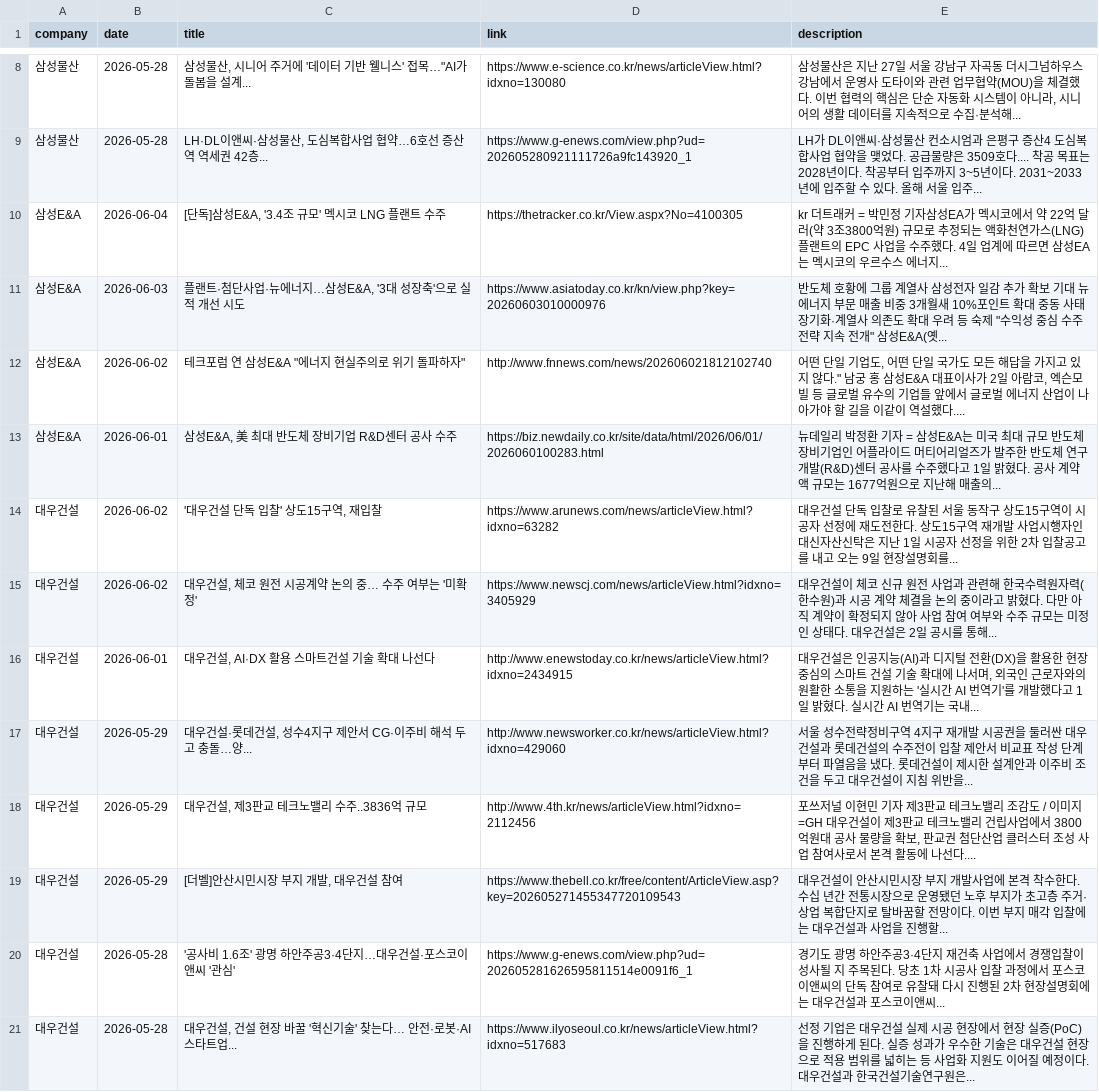
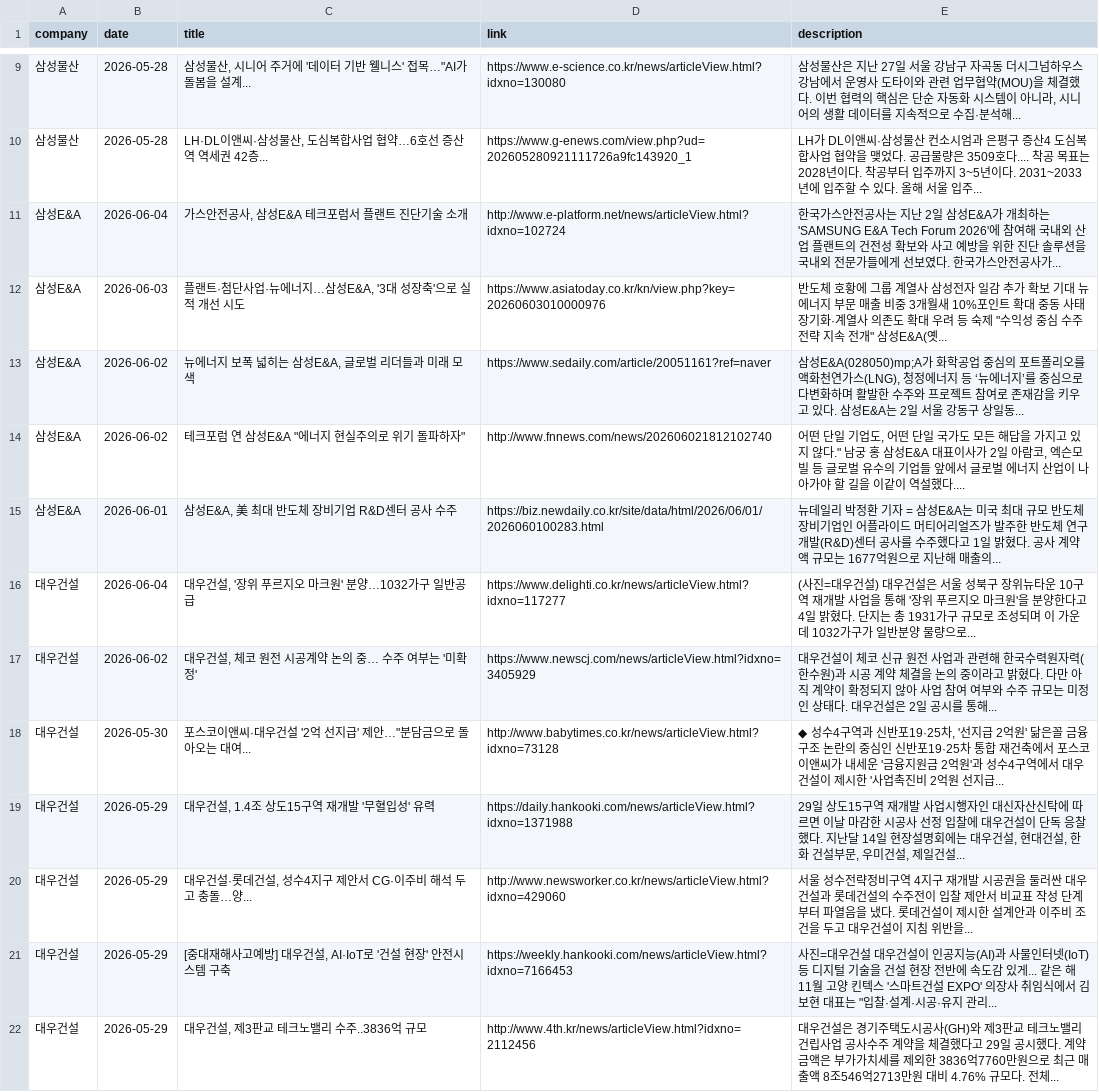
Before and after one commit to hdec-daily-news/hdec-competitors, a CSV file: 대형사_동향.csv, drawn as a sheet; only a part is shown, gaps mark what is left out; the diff covers the shown part only.

```diff
--- a/대형사_동향.csv
+++ b/대형사_동향.csv
@@ -9,13 +10,13 @@
 삼성물산,2026-05-28,"LH·DL이앤씨·삼성물산, 도심복합사업 협약…6호선 증산역 역세권 42층...",https://www.g-enews.com/view.php?ud=202605280921111726a9fc143920_1,LH가 DL이앤씨·삼성물산 컨소시엄과 은평구 증산4 도심복합사업 협약을 맺었다. 공급물량은 3509호다.... 착공 목표는 2028년이다. 착공부터 입주까지 3~5년이다. 2031~2033년에 입주할 수 있다. 올해 서울 입주...
-삼성E&A,2026-06-04,"[단독]삼성E&A, '3.4조 규모' 멕시코 LNG 플랜트 수주",https://thetracker.co.kr/View.aspx?No=4100305,kr 더트래커 = 박민정 기자삼성EA가 멕시코에서 약 22억 달러(약 3조3800억원) 규모로 추정되는 액화천연가스(LNG) 플랜트의 EPC 사업을 수주했다. 4일 업계에 따르면 삼성EA는 멕시코의 우르수스 에너지...
+삼성E&A,2026-06-04,"가스안전공사, 삼성E&A 테크포럼서 플랜트 진단기술 소개",http://www.e-platform.net/news/articleView.html?idxno=102724,한국가스안전공사는 지난 2일 삼성E&A가 개최하는 'SAMSUNG E&A Tech Forum 2026'에 참여해 국내외 산업 플랜트의 건전성 확보와 사고 예방을 위한 진단 솔루션을 국내외 전문가들에게 선보였다.  한국가스안전공사가...
 삼성E&A,2026-06-03,"플랜트·첨단사업·뉴에너지…삼성E&A, '3대 성장축'으로 실적 개선 시도",https://www.asiatoday.co.kr/kn/view.php?key=20260603010000976,"반도체 호황에 그룹 계열사 삼성전자 일감 추가 확보 기대 뉴에너지 부문 매출 비중 3개월새 10%포인트 확대 중동 사태 장기화·계열사 의존도 확대 우려 등 숙제 ""수익성 중심 수주 전략 지속 전개"" 삼성E&A(옛... "
+삼성E&A,2026-06-02,"뉴에너지 보폭 넓히는 삼성E&A, 글로벌 리더들과 미래 모색",https://www.sedaily.com/article/20051161?ref=naver,"삼성E&A(028050)mp;A가 화학공업 중심의 포트폴리오를 액화천연가스(LNG), 청정에너지 등 ‘뉴에너지’를 중심으로 다변화하며 활발한 수주와 프로젝트 참여로 존재감을 키우고 있다. 삼성E&A는 2일 서울 강동구 상일동... "
 삼성E&A,2026-06-02,"테크포럼 연 삼성E&A ""에너지 현실주의로 위기 돌파하자""",http://www.fnnews.com/news/202606021812102740,"어떤 단일 기업도, 어떤 단일 국가도 모든 해답을 가지고 있지 않다."" 남궁 홍 삼성E&A 대표이사가 2일 아람코, 엑슨모빌 등 글로벌 유수의 기업들 앞에서 글로벌 에너지 산업이 나아가야 할 길을 이같이 역설했다.... "
 삼성E&A,2026-06-01,"삼성E&A, 美 최대 반도체 장비기업 R&D센터 공사 수주",https://biz.newdaily.co.kr/site/data/html/2026/06/01/2026060100283.html,뉴데일리 박정환 기자 = 삼성E&A는 미국 최대 규모 반도체 장비기업인 어플라이드 머티어리얼즈가 발주한 반도체 연구개발(R&D)센터 공사를 수주했다고 1일 밝혔다. 공사 계약액 규모는 1677억원으로 지난해 매출의...
-대우건설,2026-06-02,"'대우건설 단독 입찰' 상도15구역, 재입찰",https://www.arunews.com/news/articleView.html?idxno=63282,대우건설 단독 입찰로 유찰된 서울 동작구 상도15구역이 시공자 선정에 재도전한다. 상도15구역 재개발 사업시행자인 대신자산신탁은 지난 1일 시공자 선정을 위한 2차 입찰공고를 내고 오는 9일 현장설명회를...
+대우건설,2026-06-04,"대우건설, '장위 푸르지오 마크원' 분양…1032가구 일반공급",https://www.delighti.co.kr/news/articleView.html?idxno=117277,(사진=대우건설) 대우건설은 서울 성북구 장위뉴타운 10구역 재개발 사업을 통해 '장위 푸르지오 마크원'을 분양한다고 4일 밝혔다. 단지는 총 1931가구 규모로 조성되며 이 가운데 1032가구가 일반분양 물량으로...
 대우건설,2026-06-02,"대우건설, 체코 원전 시공계약 논의 중… 수주 여부는 '미확정'",https://www.newscj.com/news/articleView.html?idxno=3405929,대우건설이 체코 신규 원전 사업과 관련해 한국수력원자력(한수원)과 시공 계약 체결을 논의 중이라고 밝혔다. 다만 아직 계약이 확정되지 않아 사업 참여 여부와 수주 규모는 미정인 상태다. 대우건설은 2일 공시를 통해...
-대우건설,2026-06-01,"대우건설, AI·DX 활용 스마트건설 기술 확대 나선다",http://www.enewstoday.co.kr/news/articleView.html?idxno=2434915,"대우건설은 인공지능(AI)과 디지털 전환(DX)을 활용한 현장 중심의 스마트 건설 기술 확대에 나서며, 외국인 근로자와의 원활한 소통을 지원하는 '실시간 AI 번역기'를 개발했다고 1일 밝혔다. 실시간 AI 번역기는 국내... "
+대우건설,2026-05-30,"포스코이앤씨·대우건설 '2억 선지급' 제안…""분담금으로 돌아오는 대여...",http://www.babytimes.co.kr/news/articleView.html?idxno=73128,"◆ 성수4구역과 신반포19·25차, '선지급 2억원' 닮은꼴 금융 구조 논란의 중심인 신반포19·25차 통합 재건축에서 포스코이앤씨가 내세운 '금융지원금 2억원'과 성수4구역에서 대우건설이 제시한 '사업촉진비 2억원 선지급... "
+대우건설,2026-05-29,"대우건설, 1.4조 상도15구역 재개발 '무혈입성' 유력",https://daily.hankooki.com/news/articleView.html?idxno=1371988,"29일 상도15구역 재개발 사업시행자인 대신자산신탁에 따르면 이날 마감한 시공사 선정 입찰에 대우건설이 단독 응찰했다. 지난달 14일 현장설명회에는 대우건설, 현대건설, 한화 건설부문, 우미건설, 제일건설... "
 대우건설,2026-05-29,"대우건설·롯데건설, 성수4지구 제안서 CG·이주비 해석 두고 충돌…양...",http://www.newsworker.co.kr/news/articleView.html?idxno=429060,서울 성수전략정비구역 4지구 재개발 시공권을 둘러싼 대우건설과 롯데건설의 수주전이 입찰 제안서 비교표 작성 단계부터 파열음을 냈다. 롯데건설이 제시한 설계안과 이주비 조건을 두고 대우건설이 지침 위반을...
-대우건설,2026-05-29,"대우건설, 제3판교 테크노밸리 수주..3836억 규모",http://www.4th.kr/news/articleView.html?idxno=2112456,"포쓰저널 이현민 기자 제3판교 테크노밸리 조감도 / 이미지=GH 대우건설이 제3판교 테크노밸리 건립사업에서 3800억원대 공사 물량을 확보, 판교권 첨단산업 클러스터 조성 사업 참여사로서 본격 활동에 나선다.... "
-대우건설,2026-05-29,"[더벨]안산시민시장 부지 개발, 대우건설 참여",https://www.thebell.co.kr/free/content/ArticleView.asp?key=202605271455347720109543,대우건설이 안산시민시장 부지 개발사업에 본격 착수한다. 수십 년간 전통시장으로 운영됐던 노후 부지가 초고층 주거·상업 복합단지로 탈바꿈할 전망이다. 이번 부지 매각 입찰에는 대우건설과 사업을 진행할...
-대우건설,2026-05-28,'공사비 1.6조' 광명 하안주공3·4단지…대우건설·포스코이앤씨 '관심',https://www.g-enews.com/view.php?ud=202605281626595811514e0091f6_1,경기도 광명 하안주공3·4단지 재건축 사업에서 경쟁입찰이 성사될 지 주목된다. 당초 1차 시공사 입찰 과정에서 포스코이앤씨의 단독 참여로 유찰돼 다시 진행된 2차 현장설명회에는 대우건설과 포스코이앤씨...
-대우건설,2026-05-28,"대우건설, 건설 현장 바꿀 '혁신기술' 찾는다… 안전·로봇·AI 스타트업...",https://www.ilyoseoul.co.kr/news/articleView.html?idxno=517683,선정 기업은 대우건설 실제 시공 현장에서 현장 실증(PoC)을 진행하게 된다. 실증 성과가 우수한 기술은 대우건설 현장으로 적용 범위를 넓히는 등 사업화 지원도 이어질 예정이다. 대우건설과 한국건설기술연구원은...
+대우건설,2026-05-29,"[중대재해사고예방] 대우건설, AI·IoT로 '건설 현장' 안전시스템 구축",https://weekly.hankooki.com/news/articleView.html?idxno=7166453,"사진=대우건설  대우건설이 인공지능(AI)과 사물인터넷(IoT) 등 디지털 기술을 건설 현장 전반에 속도감 있게... 같은 해 11월 고양 킨텍스 '스마트건설 EXPO' 의장사 취임식에서 김보현 대표는 ""입찰·설계·시공·유지 관리... "
+대우건설,2026-05-29,"대우건설, 제3판교 테크노밸리 수주..3836억 규모",http://www.4th.kr/news/articleView.html?idxno=2112456,대우건설은 경기주택도시공사(GH)와 제3판교 테크노밸리 건립사업 공사수주 계약을 체결했다고 29일 공시했다. 계약금액은 부가가치세를 제외한 3836억7760만원으로 최근 매출액 8조546억2713만원 대비 4.76% 규모다. 전체...
```
Also changed, not shown: 8 added rows and 4 removed rows elsewhere in this file, 1 other file.
